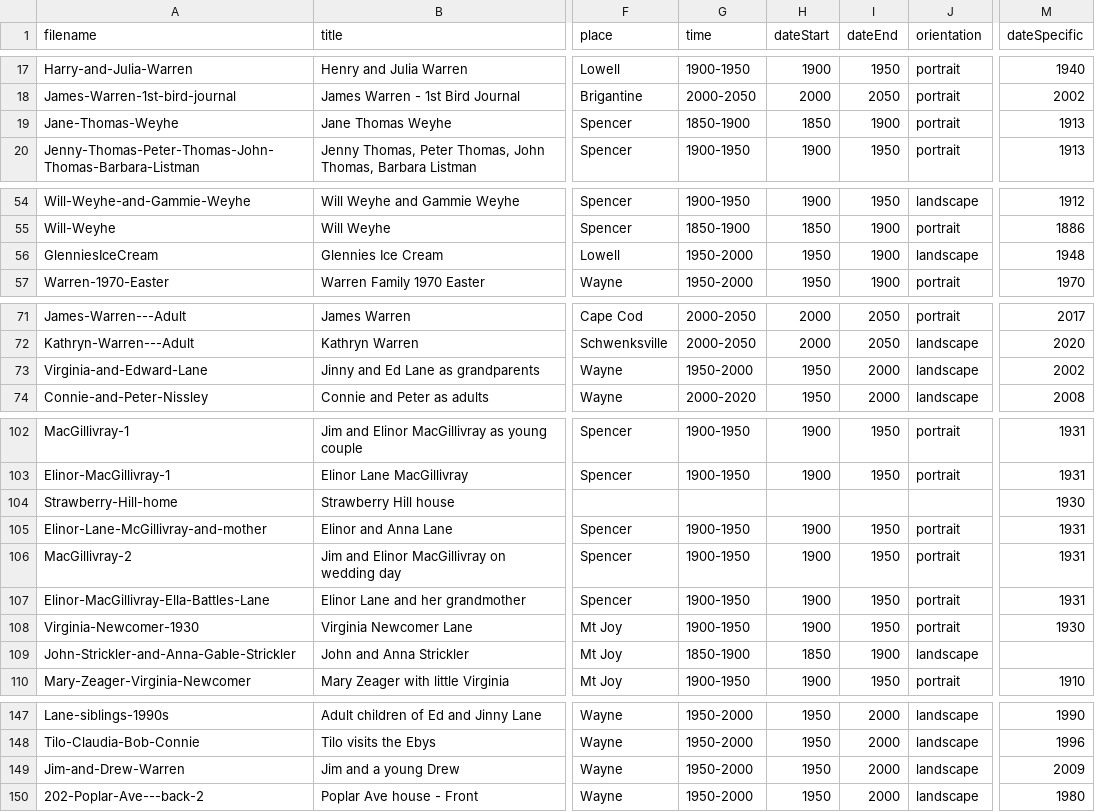
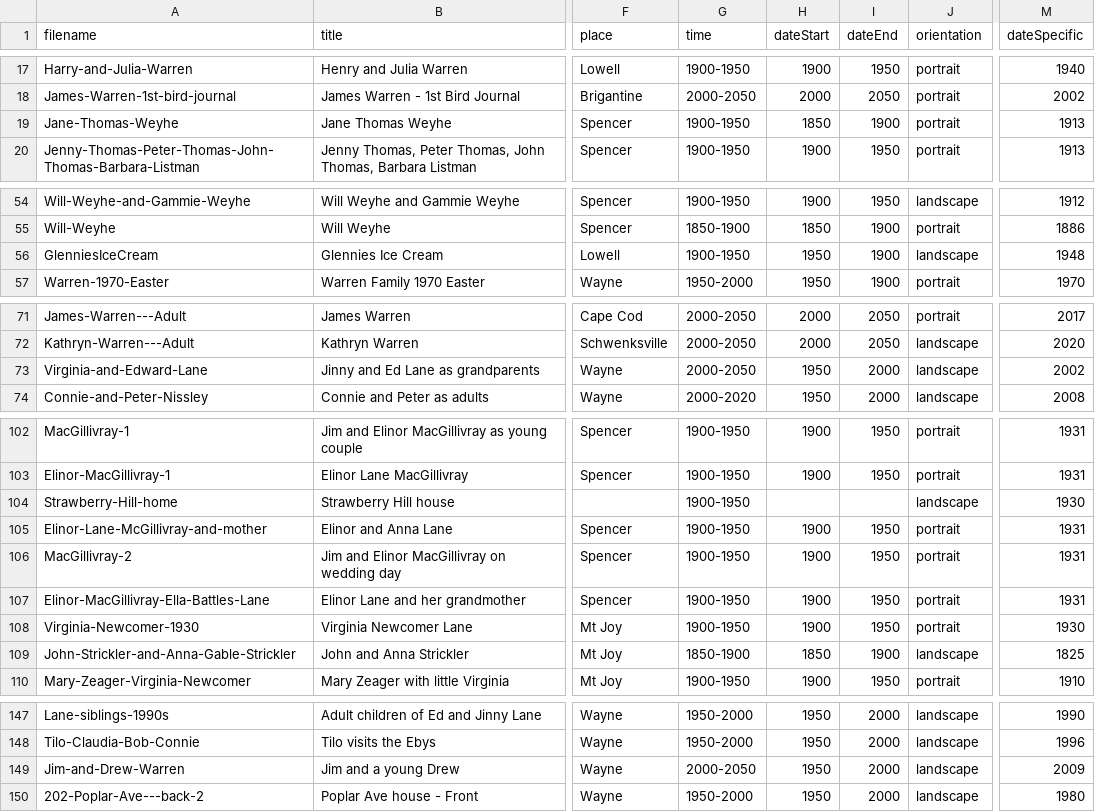
Before and after one commit to christiewarren/familySite, a CSV file: fam-archive-app/src/data/imageSheetData.csv, drawn as a sheet; only a part is shown, gaps mark what is left out; the diff covers the shown part only; the diff names each change by its address in the sheet, - before the commit and + after, or states it on an @@ line.

```diff
--- a/fam-archive-app/src/data/imageSheetData.csv
+++ b/fam-archive-app/src/data/imageSheetData.csv
-G19 (time): 1850-1900
+G19 (time): 1900-1950
-G56 (time): 1950-2000
+G56 (time): 1900-1950
-G73 (time): 1950-2000
+G73 (time): 2000-2050
-G104 (time): (empty)
+G104 (time): 1900-1950
-J104 (orientation): (empty)
+J104 (orientation): landscape
-M109 (dateSpecific): (empty)
+M109 (dateSpecific): 1825
-G149 (time): 1950-2000
+G149 (time): 2000-2050
```
Also changed, not shown: 13 edited cells elsewhere in this file, 6 other files.
